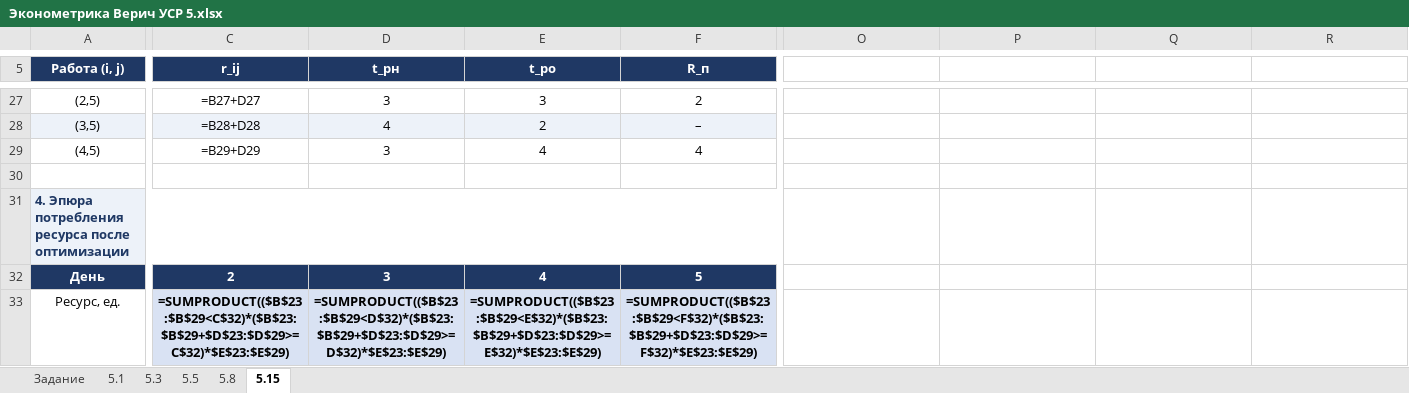
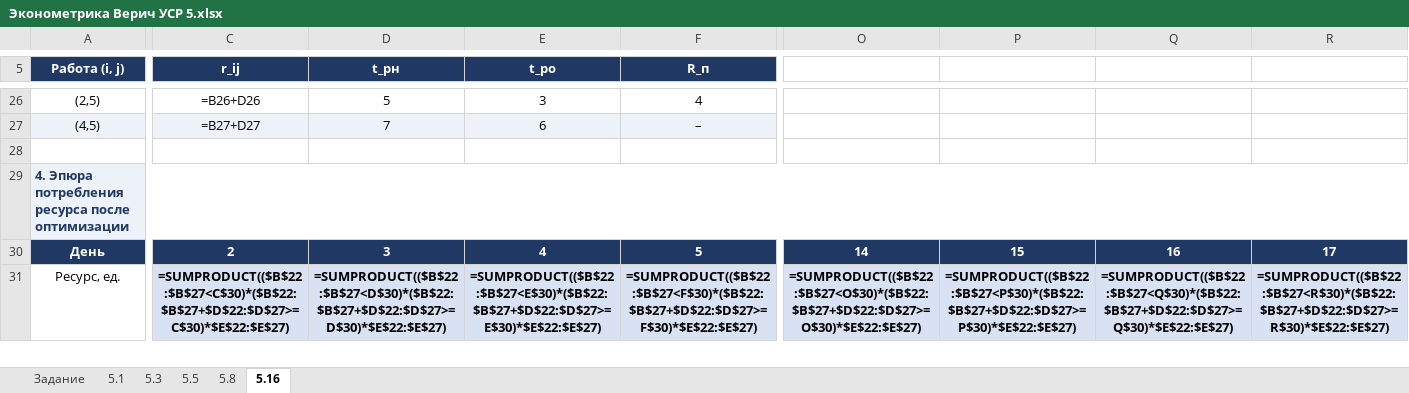
Before and after one commit to karistik1412-cmd/Verich, an Excel workbook: Эконометрика Верич УСР 5.xlsx, sheet 5.16, drawn as a sheet; only a part is shown, gaps mark what is left out; values as stored, in another font and other column widths than the file's, no borders; formulas without a stored value are shown as written; charts and pictures not drawn; removed rows and columns are numbered as before the commit, all else as after; rows hold the shown columns only; the diff covers the shown part only; the diff names each change by its address in the sheet, - before the commit and + after, or states it on an @@ line.

```diff
--- a/Эконометрика Верич УСР 5.xlsx (sheet 5.16)
+++ b/Эконометрика Верич УСР 5.xlsx (sheet 5.16)
-sheet tab: 5.15
+sheet tab: 5.16
-C26 (r_ij): =B27+D27
+C26 (r_ij): =B26+D26
-D26 (t_рн): 3
+D26 (t_рн): 5
-F26 (R_п): 2
+F26 (R_п): 4
-row 28: (3,5) | =B28+D28 | 4 | 2 | –
-A27 fill: none
+A27 fill: #EDF2F9
-C27 (r_ij): =B29+D29
+C27 (r_ij): =B27+D27
-C27:F27 fill: none
+C27:F27 fill: #EDF2F9
-D27 (t_рн): 3
+D27 (t_рн): 7
-E27 (t_ро): 4
+E27 (t_ро): 6
-F27 (R_п): 4
+F27 (R_п): –
-A31:N31 merged
+A29:R29 merged
-O30: (empty)
+O30: 14
-O30:R30 fill: none
+O30:R30 fill: #1F3864
-P30: (empty)
+P30: 15
-Q30: (empty)
+Q30: 16
-R30: (empty)
+R30: 17
-C31 (r_ij): =SUMPRODUCT(($B$23:$B$29<C$32)*($B$23:$B$29+$D$23:$D$29>=C$32)*$E$23:$E$29)
+C31 (r_ij): =SUMPRODUCT(($B$22:$B$27<C$30)*($B$22:$B$27+$D$22:$D$27>=C$30)*$E$22:$E$27)
-D31 (t_рн): =SUMPRODUCT(($B$23:$B$29<D$32)*($B$23:$B$29+$D$23:$D$29>=D$32)*$E$23:$E$29)
+D31 (t_рн): =SUMPRODUCT(($B$22:$B$27<D$30)*($B$22:$B$27+$D$22:$D$27>=D$30)*$E$22:$E$27)
-E31 (t_ро): =SUMPRODUCT(($B$23:$B$29<E$32)*($B$23:$B$29+$D$23:$D$29>=E$32)*$E$23:$E$29)
+E31 (t_ро): =SUMPRODUCT(($B$22:$B$27<E$30)*($B$22:$B$27+$D$22:$D$27>=E$30)*$E$22:$E$27)
-F31 (R_п): =SUMPRODUCT(($B$23:$B$29<F$32)*($B$23:$B$29+$D$23:$D$29>=F$32)*$E$23:$E$29)
+F31 (R_п): =SUMPRODUCT(($B$22:$B$27<F$30)*($B$22:$B$27+$D$22:$D$27>=F$30)*$E$22:$E$27)
-O31: (empty)
+O31: =SUMPRODUCT(($B$22:$B$27<O$30)*($B$22:$B$27+$D$22:$D$27>=O$30)*$E$22:$E$27)
-O31:R31 fill: none
+O31:R31 fill: #D9E2F3
-P31: (empty)
+P31: =SUMPRODUCT(($B$22:$B$27<P$30)*($B$22:$B$27+$D$22:$D$27>=P$30)*$E$22:$E$27)
-Q31: (empty)
+Q31: =SUMPRODUCT(($B$22:$B$27<Q$30)*($B$22:$B$27+$D$22:$D$27>=Q$30)*$E$22:$E$27)
-R31: (empty)
+R31: =SUMPRODUCT(($B$22:$B$27<R$30)*($B$22:$B$27+$D$22:$D$27>=R$30)*$E$22:$E$27)
```
Also changed, not shown: 1 added row, 2 removed rows, 82 edited cells, cell formats and merged cells elsewhere in this sheet, sheet Задание, charts or pictures, 11 other files.
